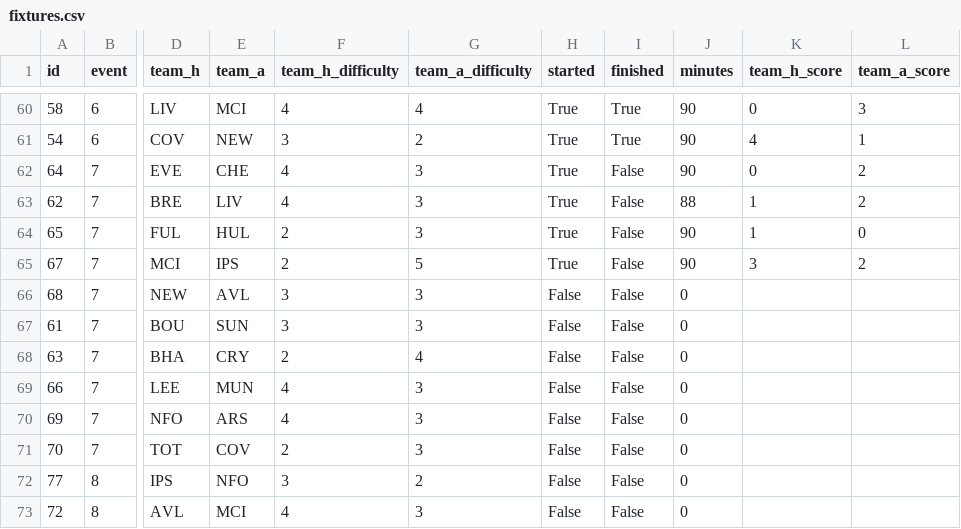
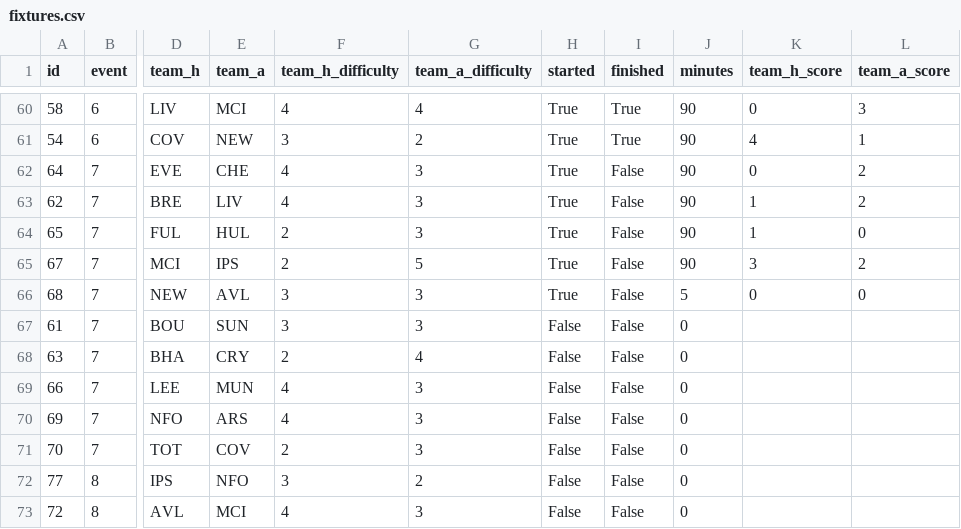
Before and after one commit to tsrng5b7zw-bot/sync, a CSV file: data/latest/fixtures.csv, drawn as a sheet; only a part is shown, gaps mark what is left out; the diff names each change by its address in the sheet, - before the commit and + after, or states it on an @@ line.

```diff
--- a/data/latest/fixtures.csv
+++ b/data/latest/fixtures.csv
-J63 (minutes): 88
+J63 (minutes): 90
-H66 (started): False
+H66 (started): True
-J66 (minutes): 0
+J66 (minutes): 5
-K66 (team_h_score): (empty)
+K66 (team_h_score): 0
-L66 (team_a_score): (empty)
+L66 (team_a_score): 0
```
Also changed, not shown: data/latest/league.csv, data/latest/live_gw7.csv, 6 other files.
